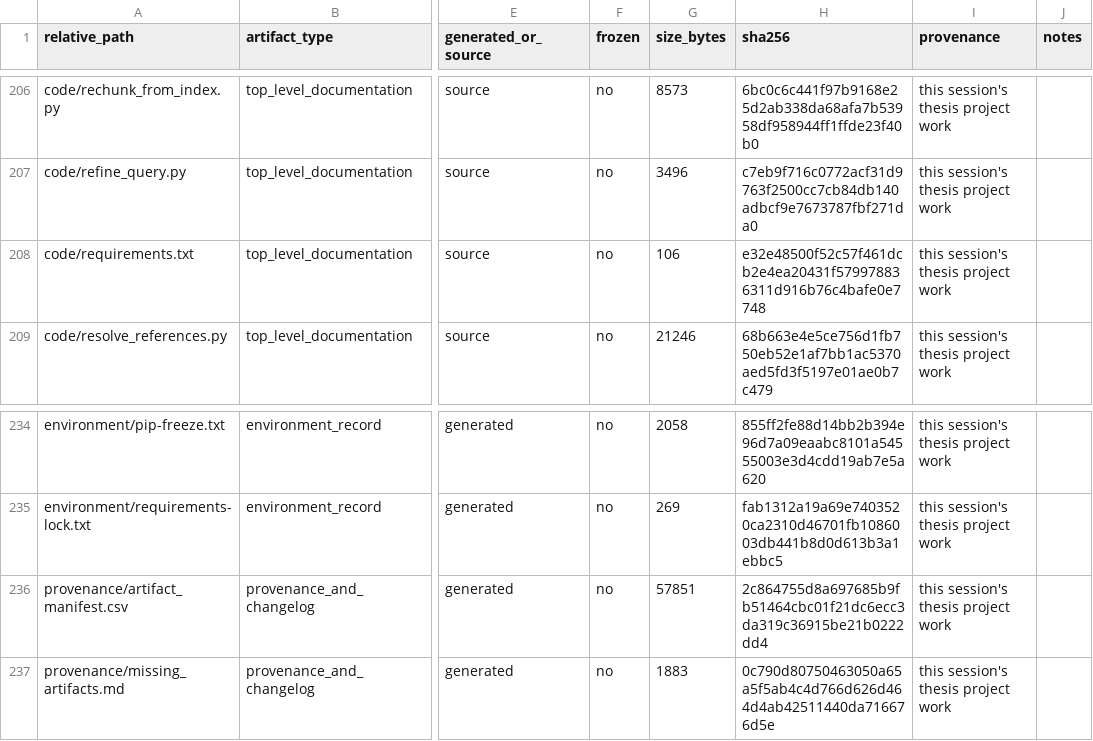
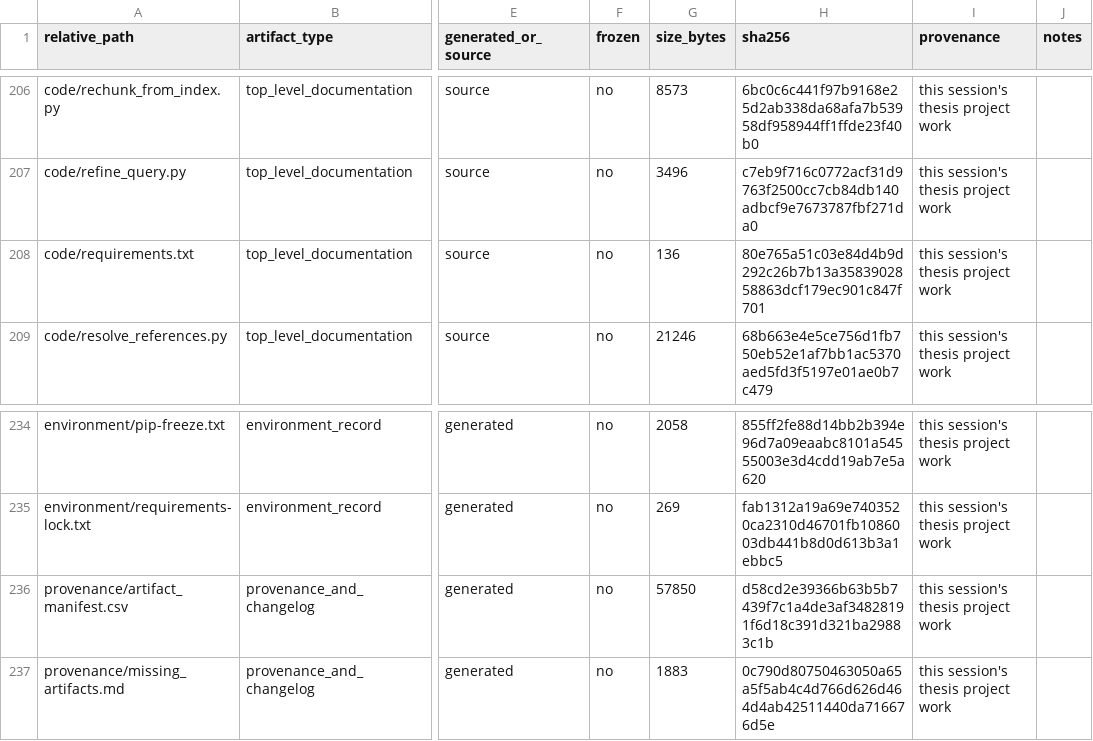
Before and after one commit to melikovnurlan009-eng/procurement-ai-additional-materials, a CSV file: provenance/artifact_manifest.csv, drawn as a sheet; only a part is shown, gaps mark what is left out; the diff names each change by its address in the sheet, - before the commit and + after, or states it on an @@ line.

```diff
--- a/provenance/artifact_manifest.csv
+++ b/provenance/artifact_manifest.csv
-G208 (size_bytes): 106
+G208 (size_bytes): 136
-H208 (sha256): e32e48500f52c57f461dcb2e4ea20431f579978836311d916b76c4bafe0e7748
+H208 (sha256): 80e765a51c03e84d4b9d292c26b7b13a3583902858863dcf179ec901c847f701
-G236 (size_bytes): 57851
+G236 (size_bytes): 57850
-H236 (sha256): 2c864755d8a697685b9fb51464cbc01f21dc6ecc3da319c36915be21b0222dd4
+H236 (sha256): d58cd2e39366b63b5b7439f7c1a4de3af34828191f6d18c391d321ba29883c1b
```
Also changed, not shown: 2 other files.
